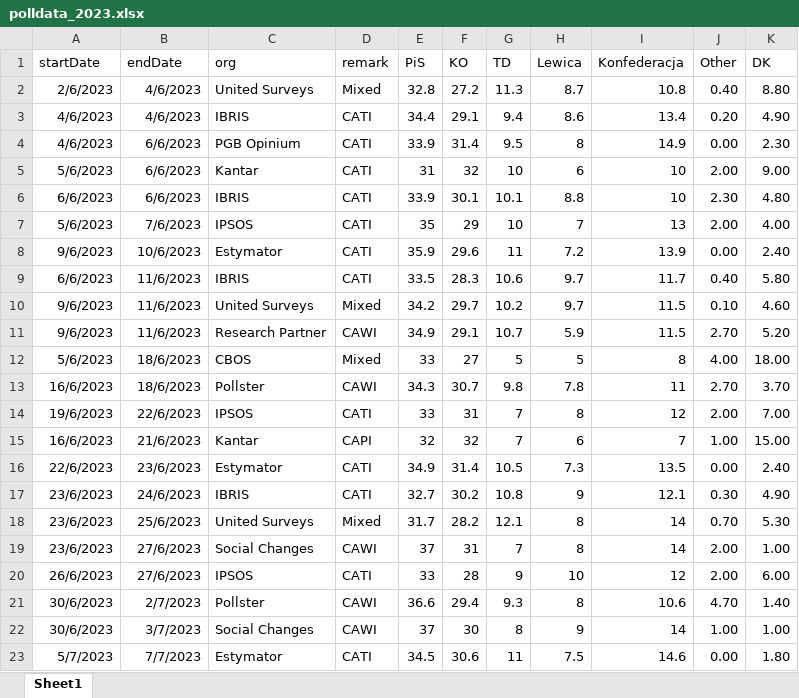
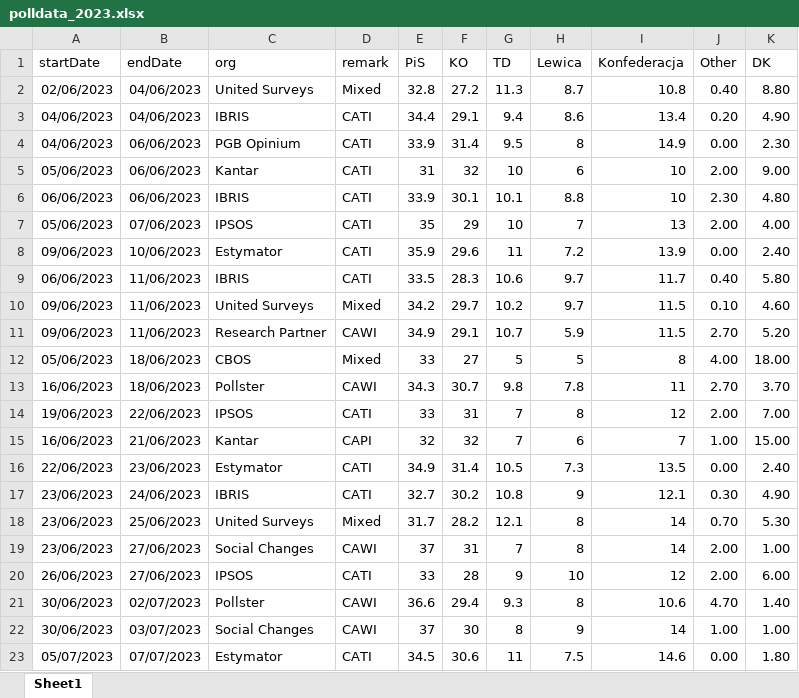
Before and after one commit to BDStanley/pooling-the-poles, an Excel workbook: polldata_2023.xlsx, sheet Sheet1, drawn as a sheet; only a part is shown; values as stored, in another font and other column widths than the file's, no borders; charts and pictures not drawn; the diff covers the shown part only; the diff names each change by its address in the sheet, - before the commit and + after, or states it on an @@ line.

```diff
--- a/polldata_2023.xlsx (sheet Sheet1)
+++ b/polldata_2023.xlsx (sheet Sheet1)
-A2 (startDate): 2/6/2023
+A2 (startDate): 02/06/2023
-B2:B3 (endDate): 4/6/2023
+B2:B3 (endDate): 04/06/2023
-A3:A4 (startDate): 4/6/2023
+A3:A4 (startDate): 04/06/2023
-B4:B6 (endDate): 6/6/2023
+B4:B6 (endDate): 06/06/2023
-A5 (startDate): 5/6/2023
+A5 (startDate): 05/06/2023
-A6 (startDate): 6/6/2023
+A6 (startDate): 06/06/2023
-A7 (startDate): 5/6/2023
+A7 (startDate): 05/06/2023
-B7 (endDate): 7/6/2023
+B7 (endDate): 07/06/2023
-A8 (startDate): 9/6/2023
+A8 (startDate): 09/06/2023
-B8 (endDate): 10/6/2023
+B8 (endDate): 10/06/2023
-A9 (startDate): 6/6/2023
+A9 (startDate): 06/06/2023
-B9:B11 (endDate): 11/6/2023
+B9:B11 (endDate): 11/06/2023
-A10:A11 (startDate): 9/6/2023
+A10:A11 (startDate): 09/06/2023
-A12 (startDate): 5/6/2023
+A12 (startDate): 05/06/2023
-B12:B13 (endDate): 18/6/2023
+B12:B13 (endDate): 18/06/2023
-A13 (startDate): 16/6/2023
+A13 (startDate): 16/06/2023
-A14 (startDate): 19/6/2023
+A14 (startDate): 19/06/2023
-B14 (endDate): 22/6/2023
+B14 (endDate): 22/06/2023
-A15 (startDate): 16/6/2023
+A15 (startDate): 16/06/2023
-B15 (endDate): 21/6/2023
+B15 (endDate): 21/06/2023
-A16 (startDate): 22/6/2023
+A16 (startDate): 22/06/2023
-B16 (endDate): 23/6/2023
+B16 (endDate): 23/06/2023
-A17:A19 (startDate): 23/6/2023
+A17:A19 (startDate): 23/06/2023
-B17 (endDate): 24/6/2023
+B17 (endDate): 24/06/2023
-B18 (endDate): 25/6/2023
+B18 (endDate): 25/06/2023
-B19:B20 (endDate): 27/6/2023
+B19:B20 (endDate): 27/06/2023
-A20 (startDate): 26/6/2023
+A20 (startDate): 26/06/2023
-A21:A22 (startDate): 30/6/2023
+A21:A22 (startDate): 30/06/2023
-B21 (endDate): 2/7/2023
+B21 (endDate): 02/07/2023
-B22 (endDate): 3/7/2023
+B22 (endDate): 03/07/2023
-A23 (startDate): 5/7/2023
+A23 (startDate): 05/07/2023
-B23 (endDate): 7/7/2023
+B23 (endDate): 07/07/2023
```
Also changed, not shown: 8 added rows and 404 edited cells elsewhere in this sheet, 2 other files.
